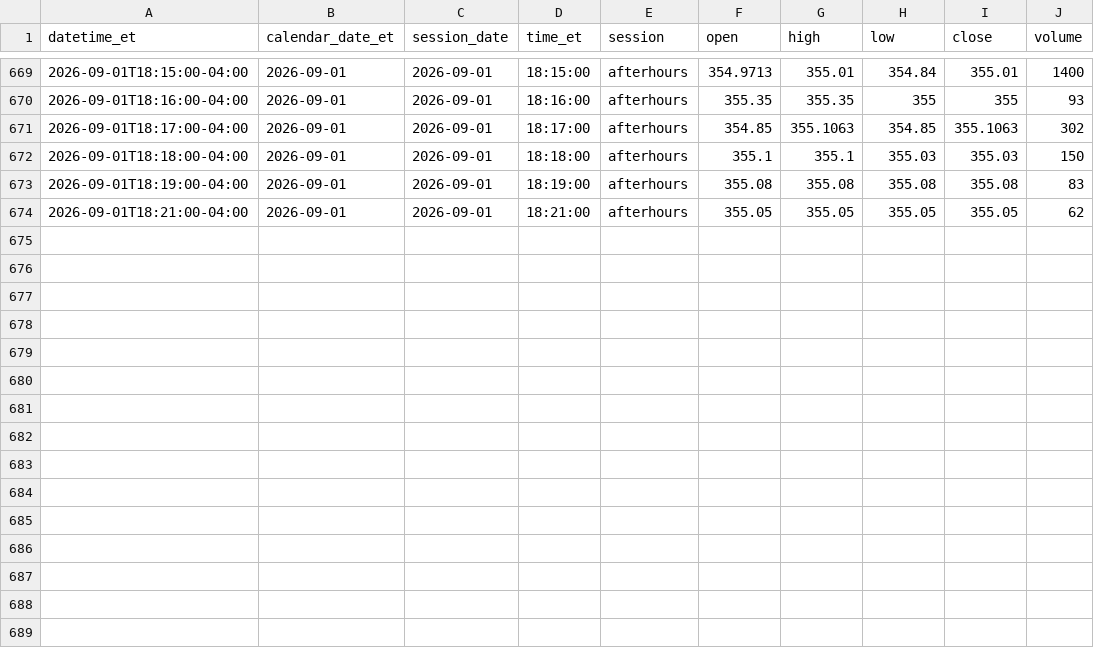
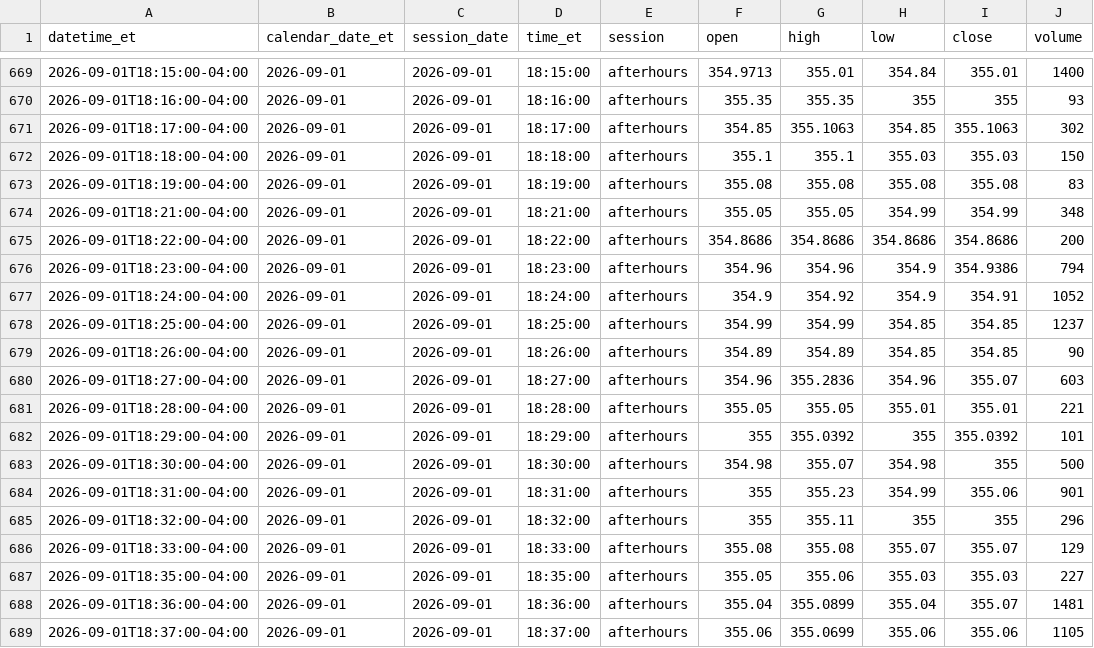
Before and after one commit to senthilaimhighrealty/tsla-chatgpt-primary, a CSV file: tsla_1min.csv, drawn as a sheet; only a part is shown, gaps mark what is left out.

Commit message:
schwab v2 truncate+load current session 2026-09-01 rows=688

```diff
--- a/tsla_1min.csv
+++ b/tsla_1min.csv
@@ -673,2 +673,17 @@ datetime_et,calendar_date_et,session_date,time_et,session,open,high,low,close,vo
 2026-09-01T18:19:00-04:00,2026-09-01,2026-09-01,18:19:00,afterhours,355.08,355.08,355.08,355.08,83
-2026-09-01T18:21:00-04:00,2026-09-01,2026-09-01,18:21:00,afterhours,355.05,355.05,355.05,355.05,62
+2026-09-01T18:21:00-04:00,2026-09-01,2026-09-01,18:21:00,afterhours,355.05,355.05,354.99,354.99,348
+2026-09-01T18:22:00-04:00,2026-09-01,2026-09-01,18:22:00,afterhours,354.8686,354.8686,354.8686,354.8686,200
+2026-09-01T18:23:00-04:00,2026-09-01,2026-09-01,18:23:00,afterhours,354.96,354.96,354.9,354.9386,794
+2026-09-01T18:24:00-04:00,2026-09-01,2026-09-01,18:24:00,afterhours,354.9,354.92,354.9,354.91,1052
+2026-09-01T18:25:00-04:00,2026-09-01,2026-09-01,18:25:00,afterhours,354.99,354.99,354.85,354.85,1237
+2026-09-01T18:26:00-04:00,2026-09-01,2026-09-01,18:26:00,afterhours,354.89,354.89,354.85,354.85,90
+2026-09-01T18:27:00-04:00,2026-09-01,2026-09-01,18:27:00,afterhours,354.96,355.2836,354.96,355.07,603
+2026-09-01T18:28:00-04:00,2026-09-01,2026-09-01,18:28:00,afterhours,355.05,355.05,355.01,355.01,221
+2026-09-01T18:29:00-04:00,2026-09-01,2026-09-01,18:29:00,afterhours,355,355.0392,355,355.0392,101
+2026-09-01T18:30:00-04:00,2026-09-01,2026-09-01,18:30:00,afterhours,354.98,355.07,354.98,355,500
+2026-09-01T18:31:00-04:00,2026-09-01,2026-09-01,18:31:00,afterhours,355,355.23,354.99,355.06,901
+2026-09-01T18:32:00-04:00,2026-09-01,2026-09-01,18:32:00,afterhours,355,355.11,355,355,296
+2026-09-01T18:33:00-04:00,2026-09-01,2026-09-01,18:33:00,afterhours,355.08,355.08,355.07,355.07,129
+2026-09-01T18:35:00-04:00,2026-09-01,2026-09-01,18:35:00,afterhours,355.05,355.06,355.03,355.03,227
+2026-09-01T18:36:00-04:00,2026-09-01,2026-09-01,18:36:00,afterhours,355.04,355.0899,355.04,355.07,1481
+2026-09-01T18:37:00-04:00,2026-09-01,2026-09-01,18:37:00,afterhours,355.06,355.0699,355.06,355.06,1105
```
